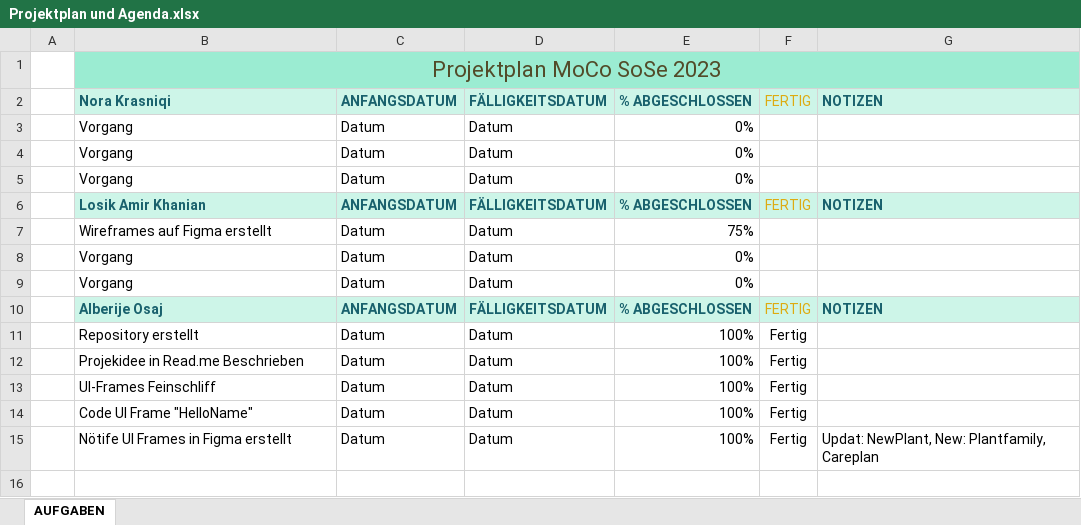
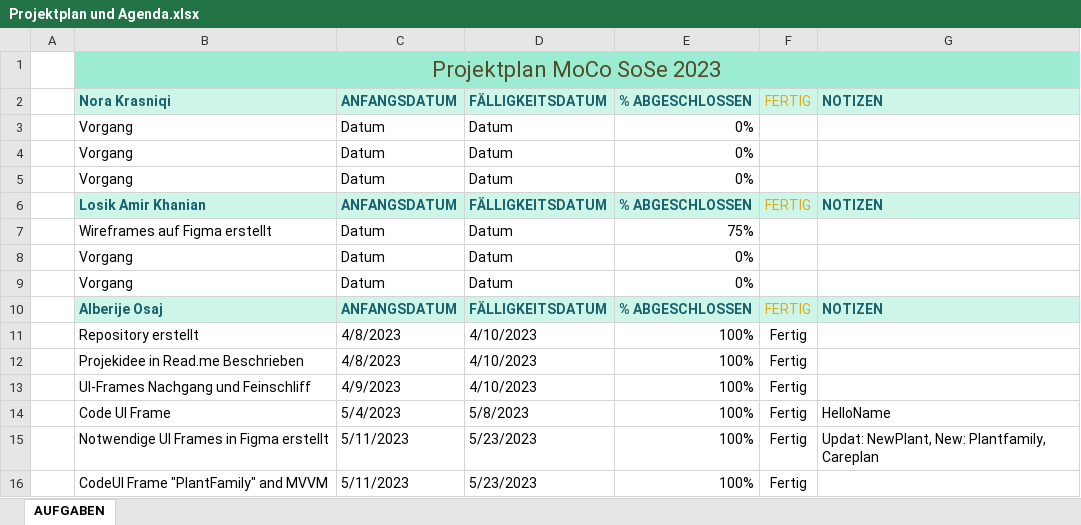
Before and after one commit to alberije/Krasniqi_Osaj_AmirKhanian_MoCo_SoSe23, an Excel workbook: Meilensteine_Projektplan/Projektplan und Agenda.xlsx, sheet AUFGABEN, drawn as a sheet; values as stored, in another font and other column widths than the file's, no borders; charts and pictures and conditional formats and table styles not drawn; removed rows and columns are numbered as before the commit, all else as after; the diff names each change by its address in the sheet, - before the commit and + after, or states it on an @@ line.

Commit message:
Projektplan aktualisiert

```diff
--- a/Meilensteine_Projektplan/Projektplan und Agenda.xlsx (sheet AUFGABEN)
+++ b/Meilensteine_Projektplan/Projektplan und Agenda.xlsx (sheet AUFGABEN)
-C11:C12: Datum
+C11:C12: 4/8/2023
-D11:D12: Datum
+D11:D12: 4/10/2023
-row 13:  | UI-Frames Feinschliff | Datum | Datum | 100% | Fertig
-row 14:  | Code UI Frame "HelloName" | Datum | Datum | 100% | Fertig
+row 13:  | UI-Frames Nachgang und Feinschliff | 4/9/2023 | 4/10/2023 | 100% | Fertig
+row 14:  | Code UI Frame | 5/4/2023 | 5/8/2023 | 100% | Fertig | HelloName
-B15: Nötife UI Frames in Figma erstellt
+B15: Notwendige UI Frames in Figma erstellt
-C15: Datum
+C15: 5/11/2023
-D15: Datum
+D15: 5/23/2023
+row 16:  | CodeUI Frame "PlantFamily" and MVVM | 5/11/2023 | 5/23/2023 | 100% | Fertig
```
Also changed, not shown: charts or pictures.
